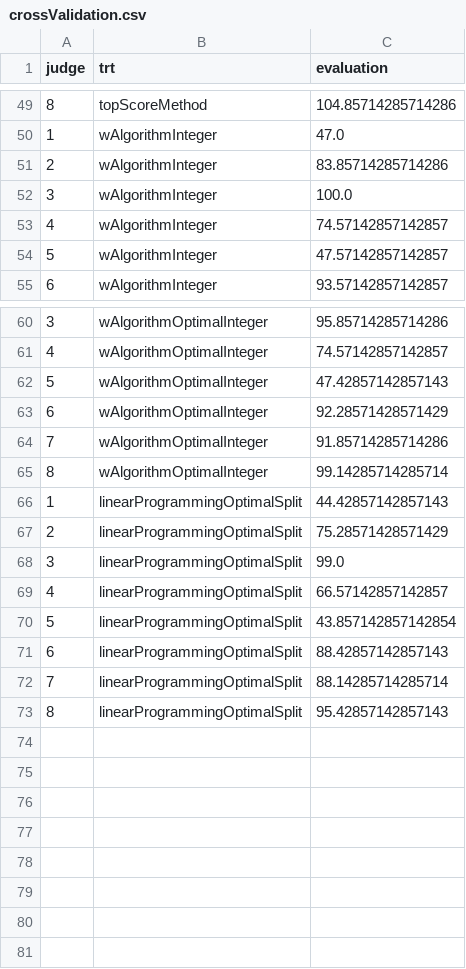
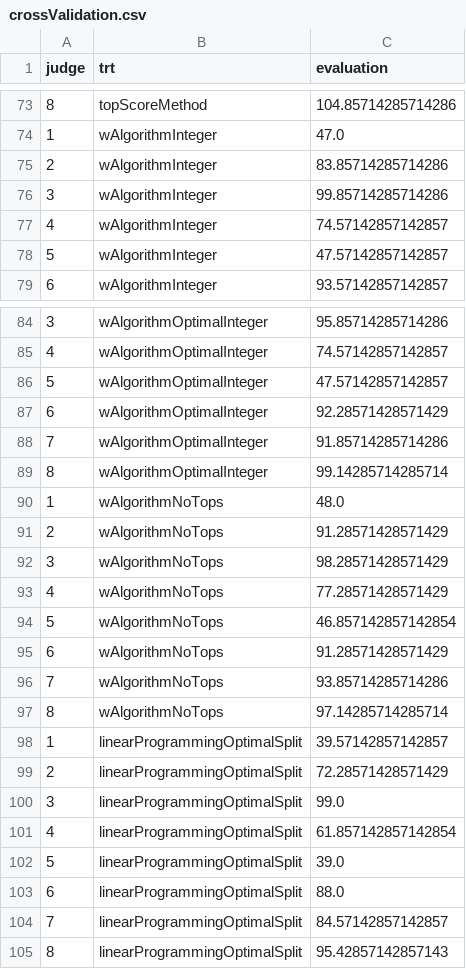
Before and after one commit to mockingbyrd/Fall2016-Math-REU, a CSV file: crossValidation.csv, drawn as a sheet; only a part is shown, gaps mark what is left out; the diff covers the shown part only.

```diff
--- a/crossValidation.csv
+++ b/crossValidation.csv
@@ -51,3 +75,3 @@ judge,trt,evaluation
 2,wAlgorithmInteger,83.85714285714286
-3,wAlgorithmInteger,100.0
+3,wAlgorithmInteger,99.85714285714286
 4,wAlgorithmInteger,74.57142857142857
@@ -61,3 +85,3 @@ judge,trt,evaluation
 4,wAlgorithmOptimalInteger,74.57142857142857
-5,wAlgorithmOptimalInteger,47.42857142857143
+5,wAlgorithmOptimalInteger,47.57142857142857
 6,wAlgorithmOptimalInteger,92.28571428571429
@@ -65,9 +89,17 @@ judge,trt,evaluation
 8,wAlgorithmOptimalInteger,99.14285714285714
-1,linearProgrammingOptimalSplit,44.42857142857143
-2,linearProgrammingOptimalSplit,75.28571428571429
+1,wAlgorithmNoTops,48.0
+2,wAlgorithmNoTops,91.28571428571429
+3,wAlgorithmNoTops,98.28571428571429
+4,wAlgorithmNoTops,77.28571428571429
+5,wAlgorithmNoTops,46.857142857142854
+6,wAlgorithmNoTops,91.28571428571429
+7,wAlgorithmNoTops,93.85714285714286
+8,wAlgorithmNoTops,97.14285714285714
+1,linearProgrammingOptimalSplit,39.57142857142857
+2,linearProgrammingOptimalSplit,72.28571428571429
 3,linearProgrammingOptimalSplit,99.0
-4,linearProgrammingOptimalSplit,66.57142857142857
-5,linearProgrammingOptimalSplit,43.857142857142854
-6,linearProgrammingOptimalSplit,88.42857142857143
-7,linearProgrammingOptimalSplit,88.14285714285714
+4,linearProgrammingOptimalSplit,61.857142857142854
+5,linearProgrammingOptimalSplit,39.0
+6,linearProgrammingOptimalSplit,88.0
+7,linearProgrammingOptimalSplit,84.57142857142857
 8,linearProgrammingOptimalSplit,95.42857142857143
```
Also changed, not shown: 24 added rows elsewhere in this file, rdata.csv, 8 other files.
